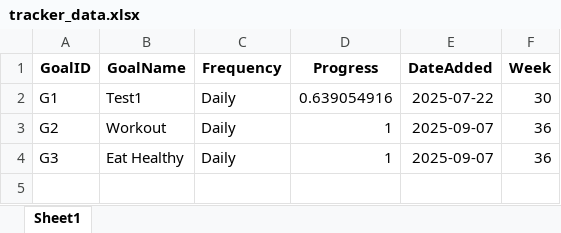
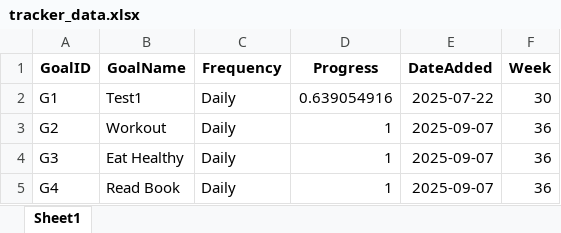
Before and after one commit to parameshwarareddy1/habit-tracker-api, an Excel workbook: tracker_data.xlsx, sheet Sheet1, drawn as a sheet; values as stored, in another font and other column widths than the file's, no borders; the diff names each change by its address in the sheet, - before the commit and + after, or states it on an @@ line.

```diff
--- a/tracker_data.xlsx (sheet Sheet1)
+++ b/tracker_data.xlsx (sheet Sheet1)
+row 5: G4 | Read Book | Daily | 1 | 2025-09-07 | 36
```
Also changed, not shown: progress_history.xlsx.
